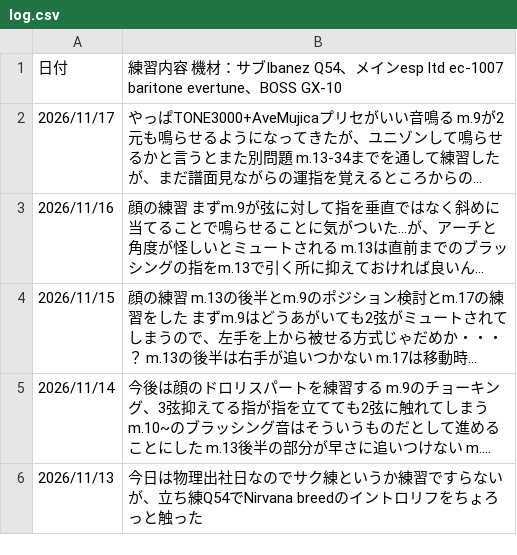
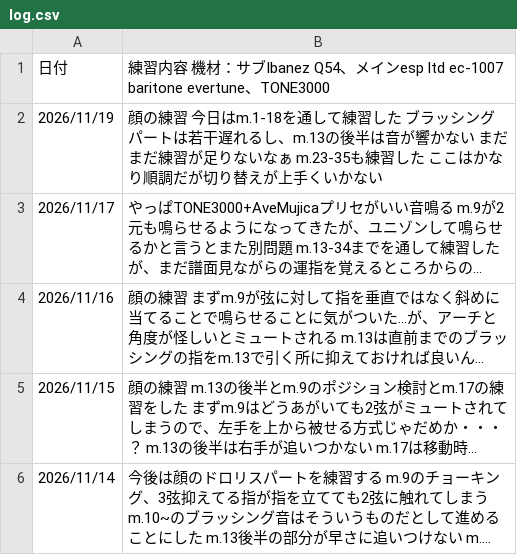
Before and after one commit to InnocentWalls/Guitarlog, a CSV file: log.csv, drawn as a sheet; only a part is shown; the shorter side is filled out with more unchanged rows; long unchanged cells end in …; the diff names each change by its address in the sheet, - before the commit and + after, or states it on an @@ line.

```diff
--- a/log.csv
+++ b/log.csv
-B1: …evertune、BOSS GX-10
+B1: …evertune、TONE3000
+row 2: 2026/11/19 | 顔の練習 今日はm.1-18を通して練習した ブラッシングパートは若干遅れるし、m.13の後半は音が響かない まだまだ練習が足りないなぁ m.23-35も練習した ここはかなり順調だが切り替えが上手くいかない
```
Also changed, not shown: 2 other files.
